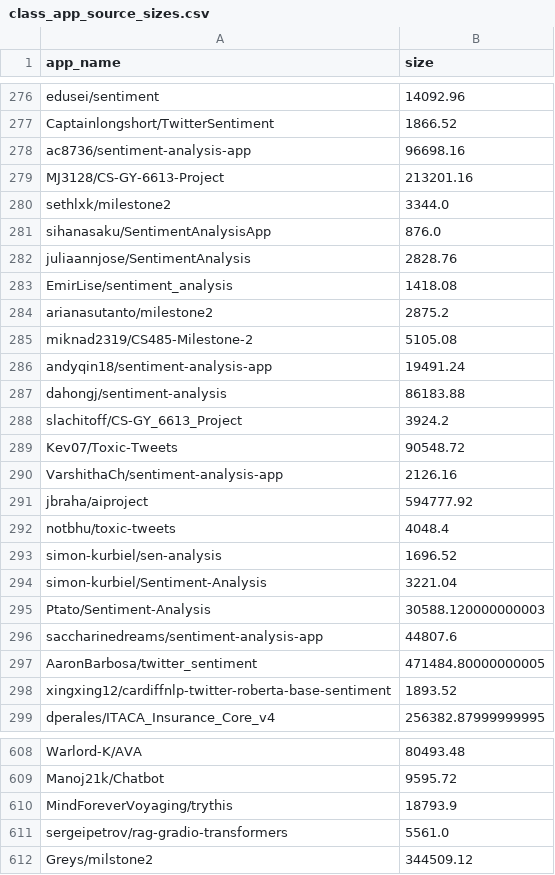
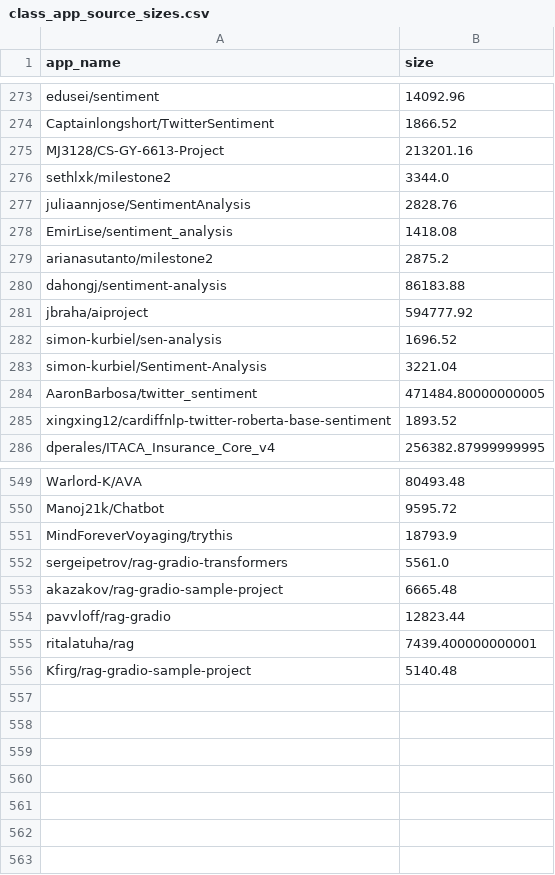
Before and after one commit to Zahin52/classifier_vs_generator, a CSV file: all_csv_data/class_app_source_sizes.csv (was class_app_source_sizes.csv), drawn as a sheet; only a part is shown, gaps mark what is left out; the diff covers the shown part only.

```diff
--- a/class_app_source_sizes.csv
+++ b/all_csv_data/class_app_source_sizes.csv
@@ -277,6 +274,4 @@ edusei/sentiment,14092.96
 Captainlongshort/TwitterSentiment,1866.52
-ac8736/sentiment-analysis-app,96698.16
 MJ3128/CS-GY-6613-Project,213201.16
 sethlxk/milestone2,3344.0
-sihanasaku/SentimentAnalysisApp,876.0
 juliaannjose/SentimentAnalysis,2828.76
@@ -284,14 +279,6 @@ EmirLise/sentiment_analysis,1418.08
 arianasutanto/milestone2,2875.2
-miknad2319/CS485-Milestone-2,5105.08
-andyqin18/sentiment-analysis-app,19491.24
 dahongj/sentiment-analysis,86183.88
-slachitoff/CS-GY_6613_Project,3924.2
-Kev07/Toxic-Tweets,90548.72
-VarshithaCh/sentiment-analysis-app,2126.16
 jbraha/aiproject,594777.92
-notbhu/toxic-tweets,4048.4
 simon-kurbiel/sen-analysis,1696.52
 simon-kurbiel/Sentiment-Analysis,3221.04
-Ptato/Sentiment-Analysis,30588.120000000003
-saccharinedreams/sentiment-analysis-app,44807.6
 AaronBarbosa/twitter_sentiment,471484.80000000005
@@ -611,2 +552,5 @@ MindForeverVoyaging/trythis,18793.9
 sergeipetrov/rag-gradio-transformers,5561.0
-Greys/milstone2,344509.12
+akazakov/rag-gradio-sample-project,6665.48
+pavvloff/rag-gradio,12823.44
+ritalatuha/rag,7439.400000000001
+Kfirg/rag-gradio-sample-project,5140.48
```
Also changed, not shown: 9 added rows, 58 removed rows, 1 moved row and 2 edited cells elsewhere in this file, all_csv_data/classification_app_count.csv, 11 other files.
